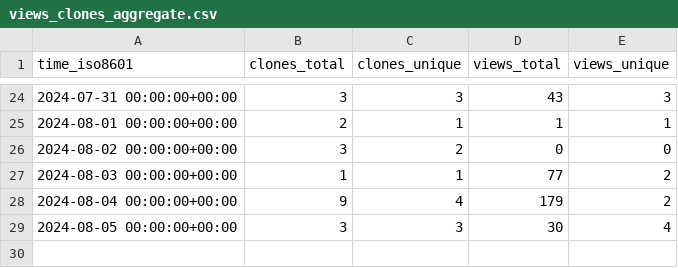
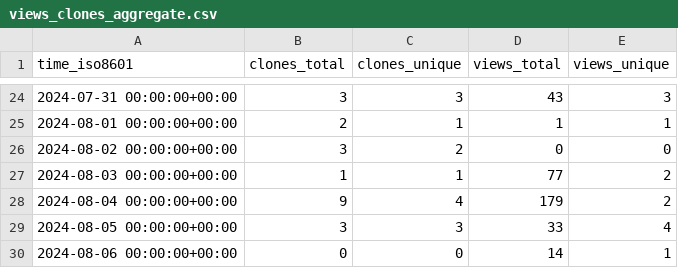
Before and after one commit to csyhuang/hn2016_falwa, a CSV file: csyhuang/hn2016_falwa/ghrs-data/views_clones_aggregate.csv, drawn as a sheet; only a part is shown, gaps mark what is left out.

```diff
--- a/csyhuang/hn2016_falwa/ghrs-data/views_clones_aggregate.csv
+++ b/csyhuang/hn2016_falwa/ghrs-data/views_clones_aggregate.csv
@@ -28,2 +28,3 @@ time_iso8601,clones_total,clones_unique,views_total,views_unique
 2024-08-04 00:00:00+00:00,9,4,179,2
-2024-08-05 00:00:00+00:00,3,3,30,4
+2024-08-05 00:00:00+00:00,3,3,33,4
+2024-08-06 00:00:00+00:00,0,0,14,1
```
Also changed, not shown: 1 other file.
